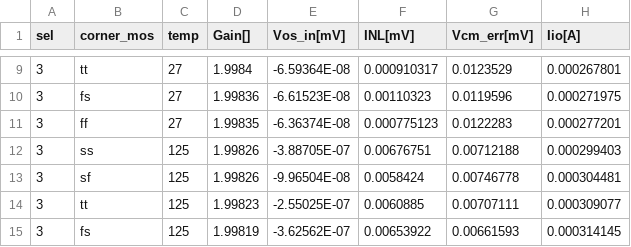
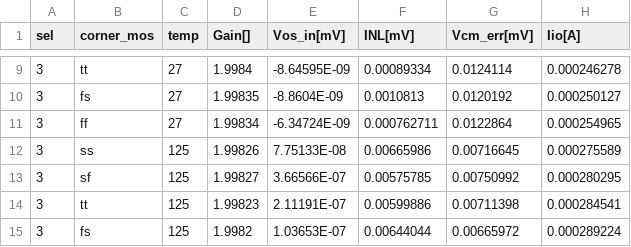
Before and after one commit to tatzelbrumm/sg13cmos5l_cm_ip__single2diff2single, a CSV file: macros/sg13cmos5l_IOPadSingle2Diff/verification/cace/results/sg13cmos5l_IOPadSingle2Diff/dc_sel3_params.csv, drawn as a sheet; only a part is shown, gaps mark what is left out; the diff covers the shown part only.

```diff
--- a/macros/sg13cmos5l_IOPadSingle2Diff/verification/cace/results/sg13cmos5l_IOPadSingle2Diff/dc_sel3_params.csv
+++ b/macros/sg13cmos5l_IOPadSingle2Diff/verification/cace/results/sg13cmos5l_IOPadSingle2Diff/dc_sel3_params.csv
@@ -9,7 +9,7 @@ sel,corner_mos,temp,Gain[],Vos_in[mV],INL[mV],Vcm_err[mV],Iio[A]
-3,tt,27,1.9984,-6.59364E-08,0.000910317,0.0123529,0.000267801
-3,fs,27,1.99836,-6.61523E-08,0.00110323,0.0119596,0.000271975
-3,ff,27,1.99835,-6.36374E-08,0.000775123,0.0122283,0.000277201
-3,ss,125,1.99826,-3.88705E-07,0.00676751,0.00712188,0.000299403
-3,sf,125,1.99826,-9.96504E-08,0.0058424,0.00746778,0.000304481
-3,tt,125,1.99823,-2.55025E-07,0.0060885,0.00707111,0.000309077
-3,fs,125,1.99819,-3.62562E-07,0.00653922,0.00661593,0.000314145
+3,tt,27,1.9984,-8.64595E-09,0.00089334,0.0124114,0.000246278
+3,fs,27,1.99835,-8.8604E-09,0.0010813,0.0120192,0.000250127
+3,ff,27,1.99834,-6.34724E-09,0.000762711,0.0122864,0.000254965
+3,ss,125,1.99826,7.75133E-08,0.00665986,0.00716645,0.000275589
+3,sf,125,1.99827,3.66566E-07,0.00575785,0.00750992,0.000280295
+3,tt,125,1.99823,2.11191E-07,0.00599886,0.00711398,0.000284541
+3,fs,125,1.9982,1.03653E-07,0.00644044,0.00665972,0.000289224
```
Also changed, not shown: 35 edited cells elsewhere in this file, 1 other file.
